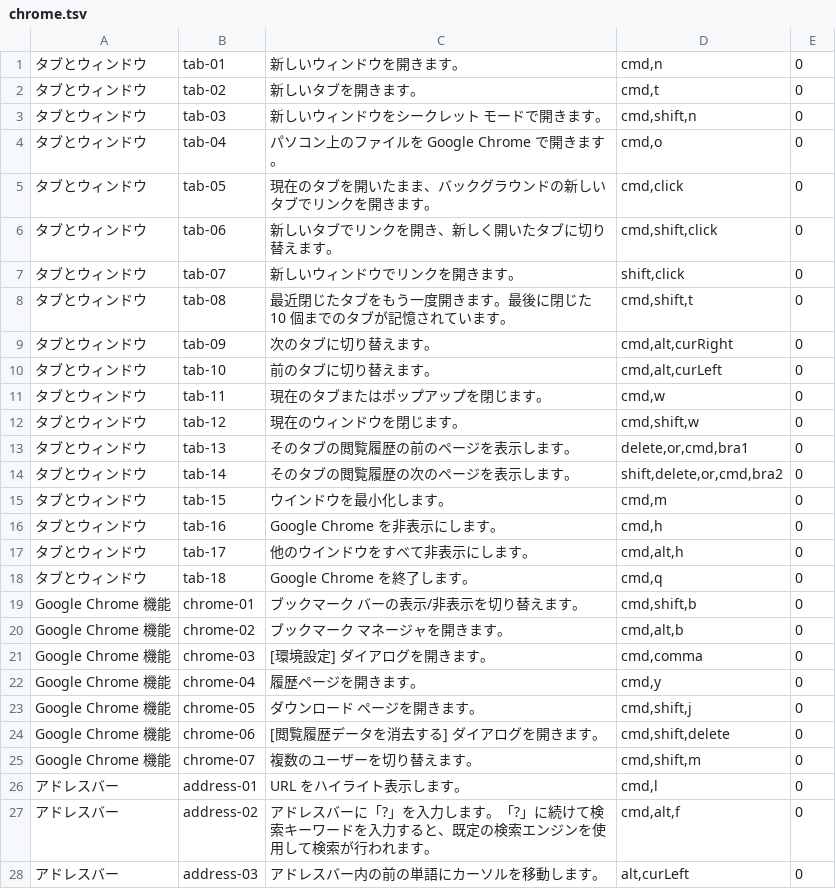
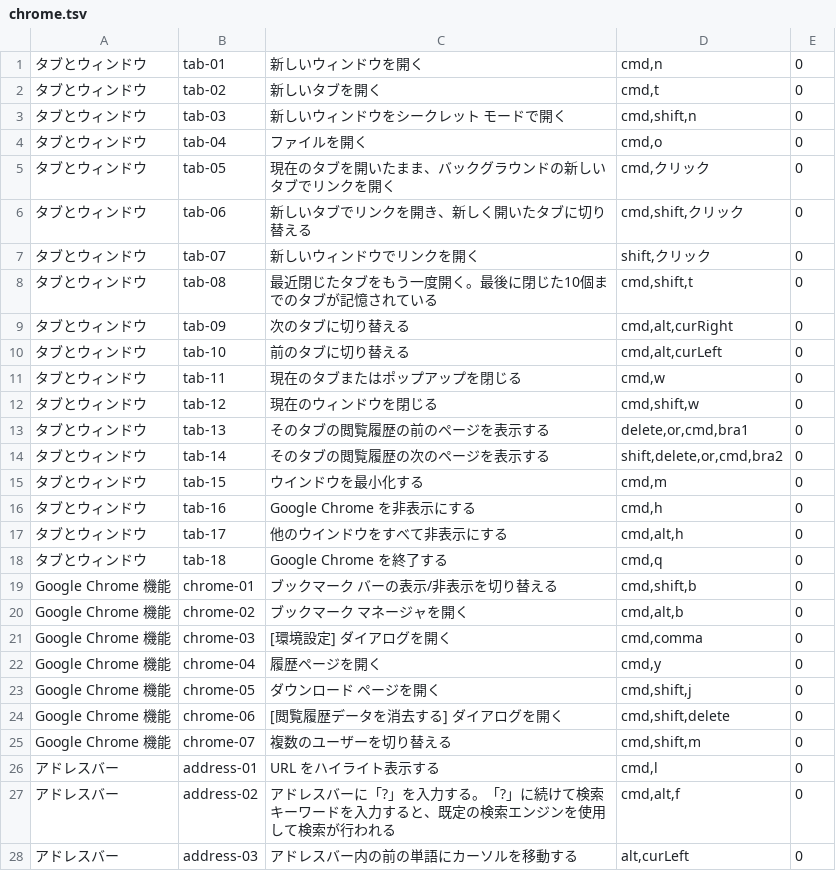
Before and after one commit to WebNAUT-BW/tools-shortcutmaster, a TSV file: data/chrome.tsv, drawn as a sheet; only a part is shown; the diff covers the shown part only.

```diff
--- a/data/chrome.tsv
+++ b/data/chrome.tsv
@@ -1,28 +1,28 @@
-タブとウィンドウ	tab-01	新しいウィンドウを開きます。	cmd,n	0
-タブとウィンドウ	tab-02	新しいタブを開きます。	cmd,t	0
-タブとウィンドウ	tab-03	新しいウィンドウをシークレット モードで開きます。	cmd,shift,n	0
-タブとウィンドウ	tab-04	パソコン上のファイルを Google Chrome で開きます。	cmd,o	0
-タブとウィンドウ	tab-05	現在のタブを開いたまま、バックグラウンドの新しいタブでリンクを開きます。	cmd,click	0
-タブとウィンドウ	tab-06	新しいタブでリンクを開き、新しく開いたタブに切り替えます。	cmd,shift,click	0
-タブとウィンドウ	tab-07	新しいウィンドウでリンクを開きます。	shift,click	0
-タブとウィンドウ	tab-08	最近閉じたタブをもう一度開きます。最後に閉じた 10 個までのタブが記憶されています。	cmd,shift,t	0
-タブとウィンドウ	tab-09	次のタブに切り替えます。	cmd,alt,curRight	0
-タブとウィンドウ	tab-10	前のタブに切り替えます。	cmd,alt,curLeft	0
-タブとウィンドウ	tab-11	現在のタブまたはポップアップを閉じます。	cmd,w	0
-タブとウィンドウ	tab-12	現在のウィンドウを閉じます。	cmd,shift,w	0
-タブとウィンドウ	tab-13	そのタブの閲覧履歴の前のページを表示します。	delete,or,cmd,bra1	0
-タブとウィンドウ	tab-14	そのタブの閲覧履歴の次のページを表示します。	shift,delete,or,cmd,bra2	0
-タブとウィンドウ	tab-15	ウインドウを最小化します。	cmd,m	0
-タブとウィンドウ	tab-16	Google Chrome を非表示にします。	cmd,h	0
-タブとウィンドウ	tab-17	他のウインドウをすべて非表示にします。	cmd,alt,h	0
-タブとウィンドウ	tab-18	Google Chrome を終了します。	cmd,q	0
-Google Chrome 機能	chrome-01	ブックマーク バーの表示/非表示を切り替えます。	cmd,shift,b	0
-Google Chrome 機能	chrome-02	ブックマーク マネージャを開きます。	cmd,alt,b	0
-Google Chrome 機能	chrome-03	[環境設定] ダイアログを開きます。	cmd,comma	0
-Google Chrome 機能	chrome-04	履歴ページを開きます。	cmd,y	0
-Google Chrome 機能	chrome-05	ダウンロード ページを開きます。	cmd,shift,j	0
-Google Chrome 機能	chrome-06	[閲覧履歴データを消去する] ダイアログを開きます。	cmd,shift,delete	0
-Google Chrome 機能	chrome-07	複数のユーザーを切り替えます。	cmd,shift,m	0
-アドレスバー	address-01	URL をハイライト表示します。	cmd,l	0
-アドレスバー	address-02	アドレスバーに「?」を入力します。「?」に続けて検索キーワードを入力すると、既定の検索エンジンを使用して検索が行われます。	cmd,alt,f	0
-アドレスバー	address-03	アドレスバー内の前の単語にカーソルを移動します。	alt,curLeft	0
+タブとウィンドウ	tab-01	新しいウィンドウを開く	cmd,n	0
+タブとウィンドウ	tab-02	新しいタブを開く	cmd,t	0
+タブとウィンドウ	tab-03	新しいウィンドウをシークレット モードで開く	cmd,shift,n	0
+タブとウィンドウ	tab-04	ファイルを開く	cmd,o	0
+タブとウィンドウ	tab-05	現在のタブを開いたまま、バックグラウンドの新しいタブでリンクを開く	cmd,クリック	0
+タブとウィンドウ	tab-06	新しいタブでリンクを開き、新しく開いたタブに切り替える	cmd,shift,クリック	0
+タブとウィンドウ	tab-07	新しいウィンドウでリンクを開く	shift,クリック	0
+タブとウィンドウ	tab-08	最近閉じたタブをもう一度開く。最後に閉じた10個までのタブが記憶されている	cmd,shift,t	0
+タブとウィンドウ	tab-09	次のタブに切り替える	cmd,alt,curRight	0
+タブとウィンドウ	tab-10	前のタブに切り替える	cmd,alt,curLeft	0
+タブとウィンドウ	tab-11	現在のタブまたはポップアップを閉じる	cmd,w	0
+タブとウィンドウ	tab-12	現在のウィンドウを閉じる	cmd,shift,w	0
+タブとウィンドウ	tab-13	そのタブの閲覧履歴の前のページを表示する	delete,or,cmd,bra1	0
+タブとウィンドウ	tab-14	そのタブの閲覧履歴の次のページを表示する	shift,delete,or,cmd,bra2	0
+タブとウィンドウ	tab-15	ウインドウを最小化する	cmd,m	0
+タブとウィンドウ	tab-16	Google Chrome を非表示にする	cmd,h	0
+タブとウィンドウ	tab-17	他のウインドウをすべて非表示にする	cmd,alt,h	0
+タブとウィンドウ	tab-18	Google Chrome を終了する	cmd,q	0
+Google Chrome 機能	chrome-01	ブックマーク バーの表示/非表示を切り替える	cmd,shift,b	0
+Google Chrome 機能	chrome-02	ブックマーク マネージャを開く	cmd,alt,b	0
+Google Chrome 機能	chrome-03	[環境設定] ダイアログを開く	cmd,comma	0
+Google Chrome 機能	chrome-04	履歴ページを開く	cmd,y	0
+Google Chrome 機能	chrome-05	ダウンロード ページを開く	cmd,shift,j	0
+Google Chrome 機能	chrome-06	[閲覧履歴データを消去する] ダイアログを開く	cmd,shift,delete	0
+Google Chrome 機能	chrome-07	複数のユーザーを切り替える	cmd,shift,m	0
+アドレスバー	address-01	URL をハイライト表示する	cmd,l	0
+アドレスバー	address-02	アドレスバーに「?」を入力する。「?」に続けて検索キーワードを入力すると、既定の検索エンジンを使用して検索が行われる	cmd,alt,f	0
+アドレスバー	address-03	アドレスバー内の前の単語にカーソルを移動する	alt,curLeft	0
```
Also changed, not shown: 42 edited cells elsewhere in this file, data/Illustrator.tsv, data/all.tsv, 19 other files.
